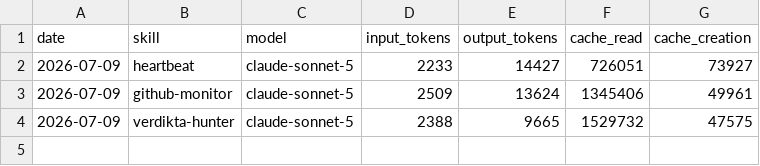
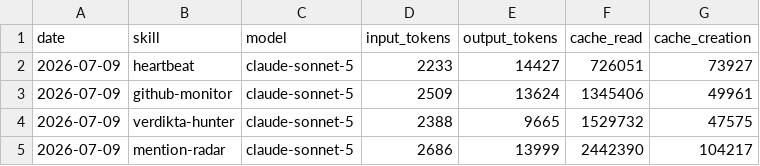
Before and after one commit to nigelon11/verdikta-worker, a CSV file: memory/token-usage.csv, drawn as a sheet.

Commit message:
chore(mention-radar): auto-commit 2026-07-09

```diff
--- a/memory/token-usage.csv
+++ b/memory/token-usage.csv
@@ -4 +4,2 @@ date,skill,model,input_tokens,output_tokens,cache_read,cache_creation
 2026-07-09,verdikta-hunter,claude-sonnet-5,2388,9665,1529732,47575
+2026-07-09,mention-radar,claude-sonnet-5,2686,13999,2442390,104217
```
Also changed, not shown: 9 other files.
